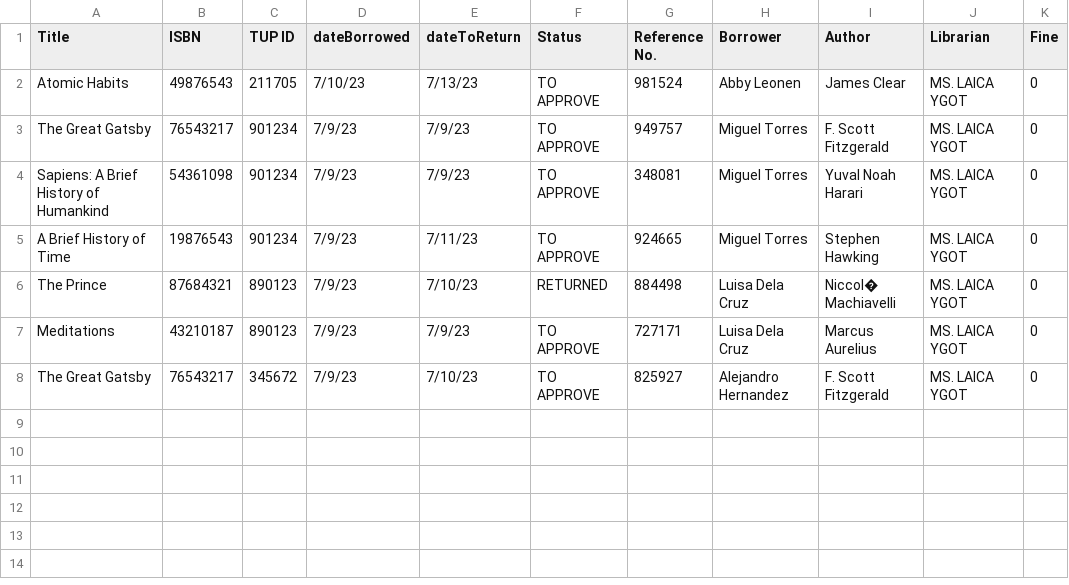
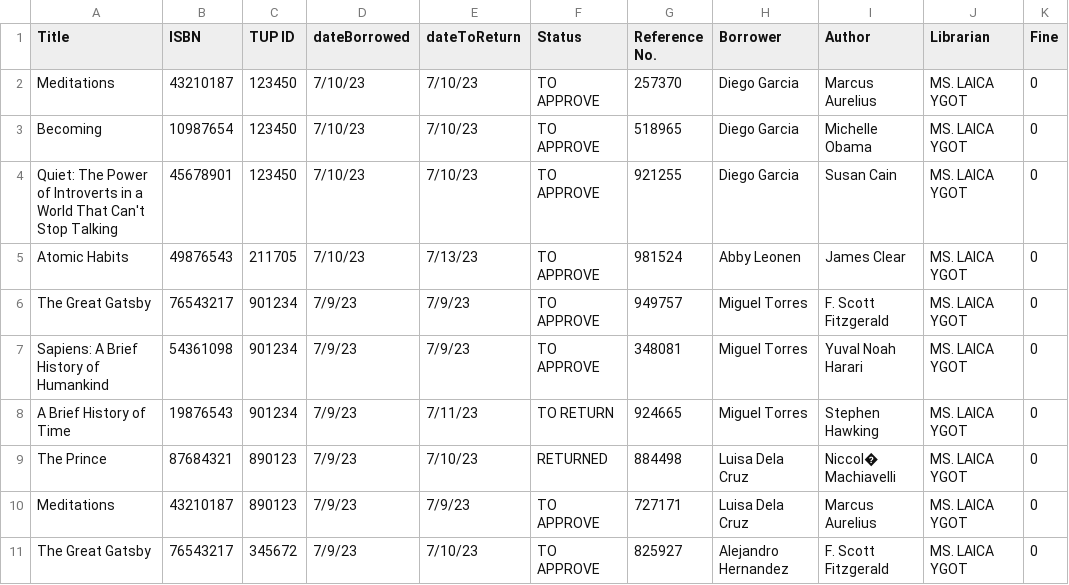
Before and after one commit to ms-hollow/PL-LIBRARY-SYSTEM-PYTHON, a CSV file: build/transactionRecords.csv, drawn as a sheet.

```diff
--- a/build/transactionRecords.csv
+++ b/build/transactionRecords.csv
@@ -1,2 +1,5 @@
 Title,ISBN,TUP ID,dateBorrowed,dateToReturn,Status,Reference No.,Borrower,Author,Librarian,Fine
+Meditations,43210187,123450,7/10/23,7/10/23,TO APPROVE,257370,Diego Garcia,Marcus Aurelius,MS. LAICA YGOT,0
+Becoming,10987654,123450,7/10/23,7/10/23,TO APPROVE,518965,Diego Garcia,Michelle Obama,MS. LAICA YGOT,0
+Quiet: The Power of Introverts in a World That Can't Stop Talking,45678901,123450,7/10/23,7/10/23,TO APPROVE,921255,Diego Garcia,Susan Cain,MS. LAICA YGOT,0
 Atomic Habits,49876543,211705,7/10/23,7/13/23,TO APPROVE,981524,Abby Leonen,James Clear,MS. LAICA YGOT,0
@@ -4,3 +7,3 @@ The Great Gatsby,76543217,901234,7/9/23,7/9/23,TO APPROVE,949757,Miguel Torres,F
 Sapiens: A Brief History of Humankind,54361098,901234,7/9/23,7/9/23,TO APPROVE,348081,Miguel Torres,Yuval Noah Harari,MS. LAICA YGOT,0
-A Brief History of Time,19876543,901234,7/9/23,7/11/23,TO APPROVE,924665,Miguel Torres,Stephen Hawking,MS. LAICA YGOT,0
+A Brief History of Time,19876543,901234,7/9/23,7/11/23,TO RETURN,924665,Miguel Torres,Stephen Hawking,MS. LAICA YGOT,0
 The Prince,87684321,890123,7/9/23,7/10/23,RETURNED,884498,Luisa Dela Cruz,Niccol� Machiavelli,MS. LAICA YGOT,0
```
Also changed, not shown: build/bookRecords.csv, 7 other files.
